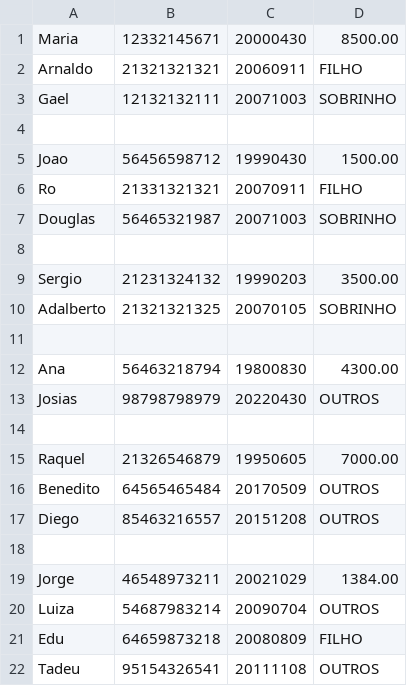
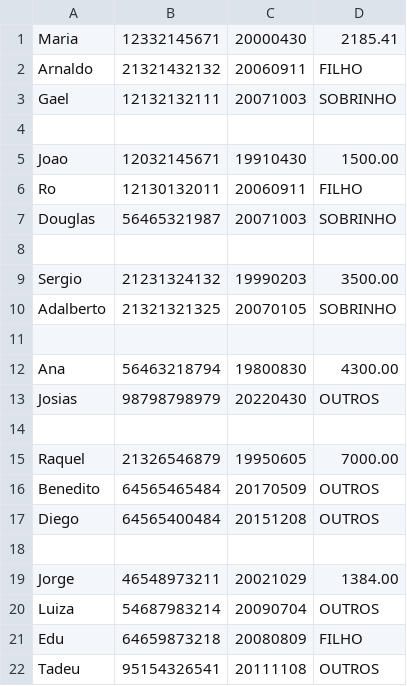
Before and after one commit to gabriel-almeida250/TrabalhoPOOGrupo7, a CSV file: Trabalho_Grupo7/Arquivos/funcionarioEntrada.csv, drawn as a sheet; only a part is shown.

```diff
--- a/Trabalho_Grupo7/Arquivos/funcionarioEntrada.csv
+++ b/Trabalho_Grupo7/Arquivos/funcionarioEntrada.csv
@@ -1,7 +1,7 @@
-Maria;12332145671;20000430;8500.00;
-Arnaldo;21321321321;20060911;FILHO;
+Maria;12332145671;20000430;2185.41;
+Arnaldo;21321432132;20060911;FILHO;
 Gael;12132132111;20071003;SOBRINHO;
 
-Joao;56456598712;19990430;1500.00;
-Ro;21331321321;20070911;FILHO;
+Joao;12032145671;19910430;1500.00;
+Ro;12130132011;20060911;FILHO;
 Douglas;56465321987;20071003;SOBRINHO;
@@ -16,3 +16,3 @@ Raquel;21326546879;19950605;7000.00;
 Benedito;64565465484;20170509;OUTROS;
-Diego;85463216557;20151208;OUTROS;
+Diego;64565400484;20151208;OUTROS;
 
```
Also changed, not shown: Trabalho_Grupo7/Arquivos/funcionarioSaida.csv, 23 other files.
